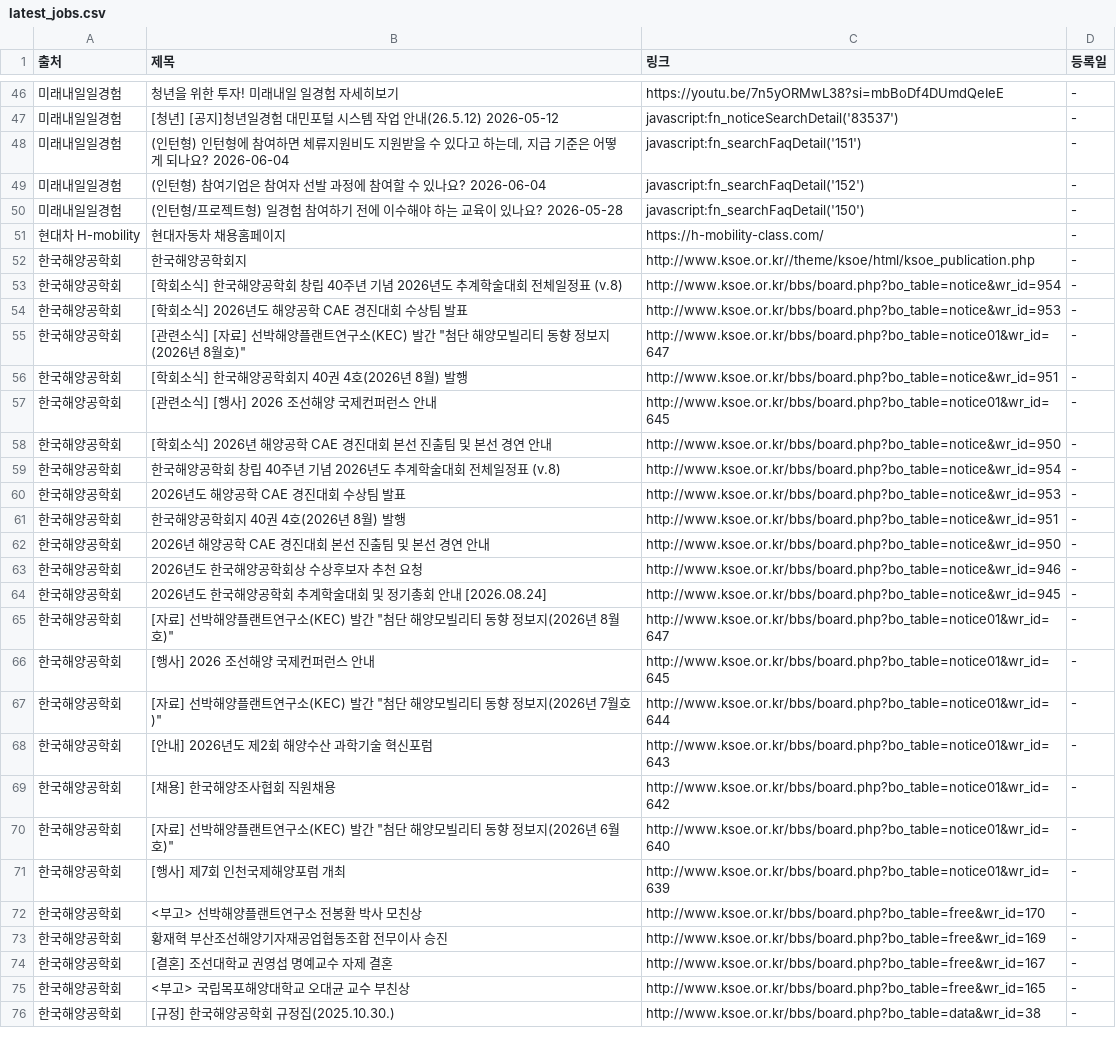
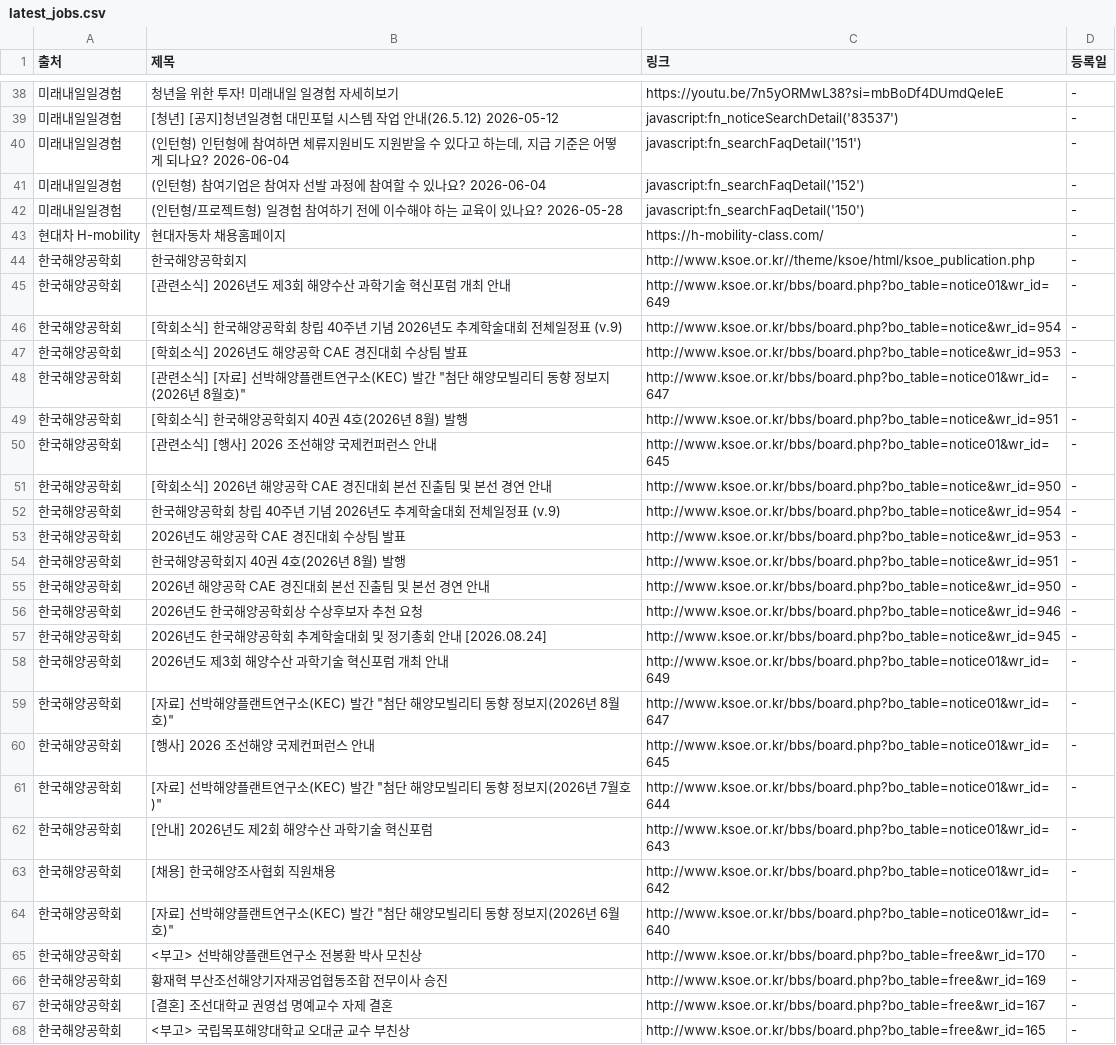
Before and after one commit to Diesel-Hun/job-activity-scraper, a CSV file: latest_jobs.csv, drawn as a sheet; only a part is shown, gaps mark what is left out; the shorter side is filled out with more unchanged rows; the diff covers the shown part only.

```diff
--- a/latest_jobs.csv
+++ b/latest_jobs.csv
@@ -52,3 +44,4 @@
 한국해양공학회,한국해양공학회지,http://www.ksoe.or.kr//theme/ksoe/html/ksoe_publication.php,-
-한국해양공학회,[학회소식] 한국해양공학회 창립 40주년 기념 2026년도 추계학술대회 전체일정표 (v.8),http://www.ksoe.or.kr/bbs/board.php?bo_table=notice&wr_id=954,-
+한국해양공학회,[관련소식] 2026년도 제3회 해양수산 과학기술 혁신포럼 개최 안내,http://www.ksoe.or.kr/bbs/board.php?bo_table=notice01&wr_id=649,-
+한국해양공학회,[학회소식] 한국해양공학회 창립 40주년 기념 2026년도 추계학술대회 전체일정표 (v.9),http://www.ksoe.or.kr/bbs/board.php?bo_table=notice&wr_id=954,-
 한국해양공학회,[학회소식] 2026년도 해양공학 CAE 경진대회 수상팀 발표,http://www.ksoe.or.kr/bbs/board.php?bo_table=notice&wr_id=953,-
@@ -58,3 +51,3 @@
 한국해양공학회,[학회소식] 2026년 해양공학 CAE 경진대회 본선 진출팀 및 본선 경연 안내,http://www.ksoe.or.kr/bbs/board.php?bo_table=notice&wr_id=950,-
-한국해양공학회,한국해양공학회 창립 40주년 기념 2026년도 추계학술대회 전체일정표 (v.8),http://www.ksoe.or.kr/bbs/board.php?bo_table=notice&wr_id=954,-
+한국해양공학회,한국해양공학회 창립 40주년 기념 2026년도 추계학술대회 전체일정표 (v.9),http://www.ksoe.or.kr/bbs/board.php?bo_table=notice&wr_id=954,-
 한국해양공학회,2026년도 해양공학 CAE 경진대회 수상팀 발표,http://www.ksoe.or.kr/bbs/board.php?bo_table=notice&wr_id=953,-
@@ -64,2 +57,3 @@
 한국해양공학회,2026년도 한국해양공학회 추계학술대회 및 정기총회 안내 [2026.08.24],http://www.ksoe.or.kr/bbs/board.php?bo_table=notice&wr_id=945,-
+한국해양공학회,2026년도 제3회 해양수산 과학기술 혁신포럼 개최 안내,http://www.ksoe.or.kr/bbs/board.php?bo_table=notice01&wr_id=649,-
 한국해양공학회,"[자료] 선박해양플랜트연구소(KEC) 발간 ""첨단 해양모빌리티 동향 정보지(2026년 8월호)""",http://www.ksoe.or.kr/bbs/board.php?bo_table=notice01&wr_id=647,-
@@ -70,3 +64,2 @@
 한국해양공학회,"[자료] 선박해양플랜트연구소(KEC) 발간 ""첨단 해양모빌리티 동향 정보지(2026년 6월호)""",http://www.ksoe.or.kr/bbs/board.php?bo_table=notice01&wr_id=640,-
-한국해양공학회,[행사] 제7회 인천국제해양포럼 개최,http://www.ksoe.or.kr/bbs/board.php?bo_table=notice01&wr_id=639,-
 한국해양공학회,<부고> 선박해양플랜트연구소 전봉환 박사 모친상,http://www.ksoe.or.kr/bbs/board.php?bo_table=free&wr_id=170,-
```
Also changed, not shown: 4 added rows, 12 removed rows and 18 edited cells elsewhere in this file, 1 other file.
